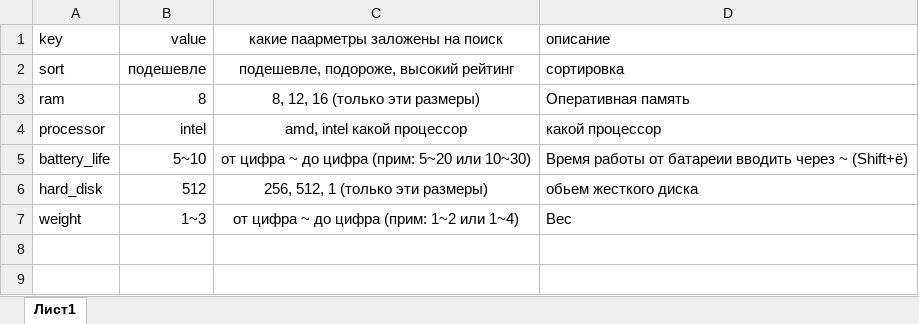
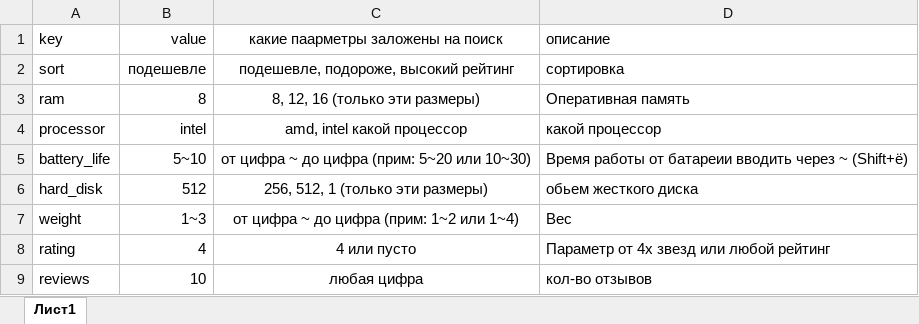
Before and after one commit to gusevskiy/parse_marker, an Excel workbook: config.xlsx, sheet Лист1, drawn as a sheet; values as stored, in another font and other column widths than the file's, no borders; the diff names each change by its address in the sheet, - before the commit and + after, or states it on an @@ line.

Commit message:
Добавил настройки reviews и rating

```diff
--- a/config.xlsx (sheet Лист1)
+++ b/config.xlsx (sheet Лист1)
+row 8: rating | 4 | 4 или пусто | Параметр от 4х звезд или любой рейтинг
+row 9: reviews | 10 | любая цифра | кол-во отзывов
```
Also changed, not shown: 3 other files.
